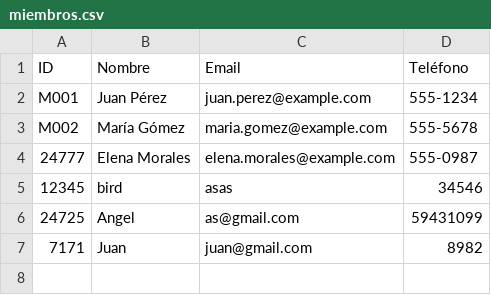
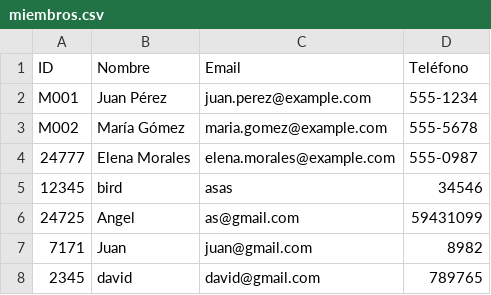
Before and after one commit to asanabria-2021067/biblioteca-javafx, a CSV file: src/biblioteca/db/miembros.csv, drawn as a sheet; the diff names each change by its address in the sheet, - before the commit and + after, or states it on an @@ line.

```diff
--- a/src/biblioteca/db/miembros.csv
+++ b/src/biblioteca/db/miembros.csv
+row 8: 2345 | david | david@gmail.com | 789765
```
Also changed, not shown: build/classes/biblioteca/db/libros.csv, build/classes/biblioteca/db/miembros.csv, 10 other files.
